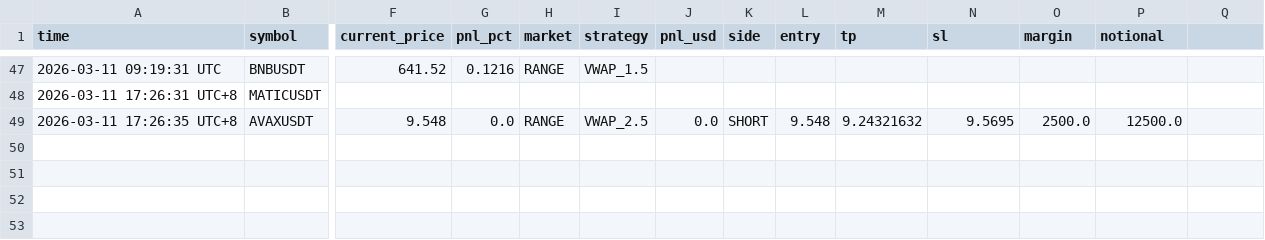
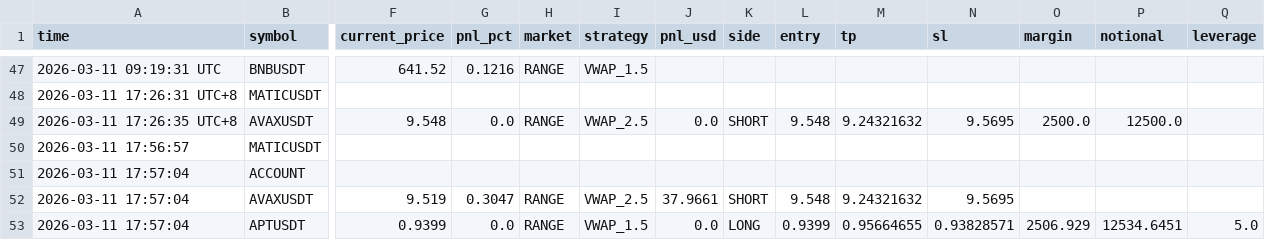
Before and after one commit to jihong0726/Back-Test, a CSV file: reports/decision_log.csv, drawn as a sheet; only a part is shown, gaps mark what is left out; rows hold the shown columns only; the diff names each change by its address in the sheet, - before the commit and + after, or states it on an @@ line.

```diff
--- a/reports/decision_log.csv
+++ b/reports/decision_log.csv
-Q1: (empty)
+Q1: leverage
+row 50: 2026-03-11 17:56:57 | MATICUSDT
+row 51: 2026-03-11 17:57:04 | ACCOUNT
+row 52: 2026-03-11 17:57:04 | AVAXUSDT | 9.519 | 0.3047 | RANGE | VWAP_2.5 | 37.9661 | SHORT | 9.548 | 9.24321632 | 9.5695
+row 53: 2026-03-11 17:57:04 | APTUSDT | 0.9399 | 0.0 | RANGE | VWAP_1.5 | 0.0 | LONG | 0.9399 | 0.95664655 | 0.93828571 | 2506.929 | 12534.6451 | 5.0
```
Also changed, not shown: reports/signals.csv, 3 other files.
